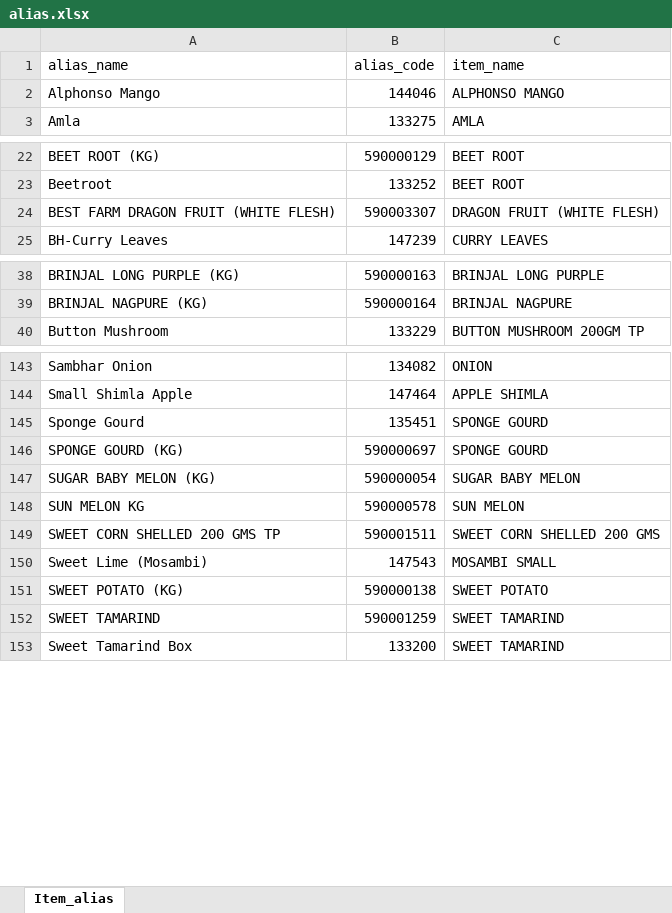
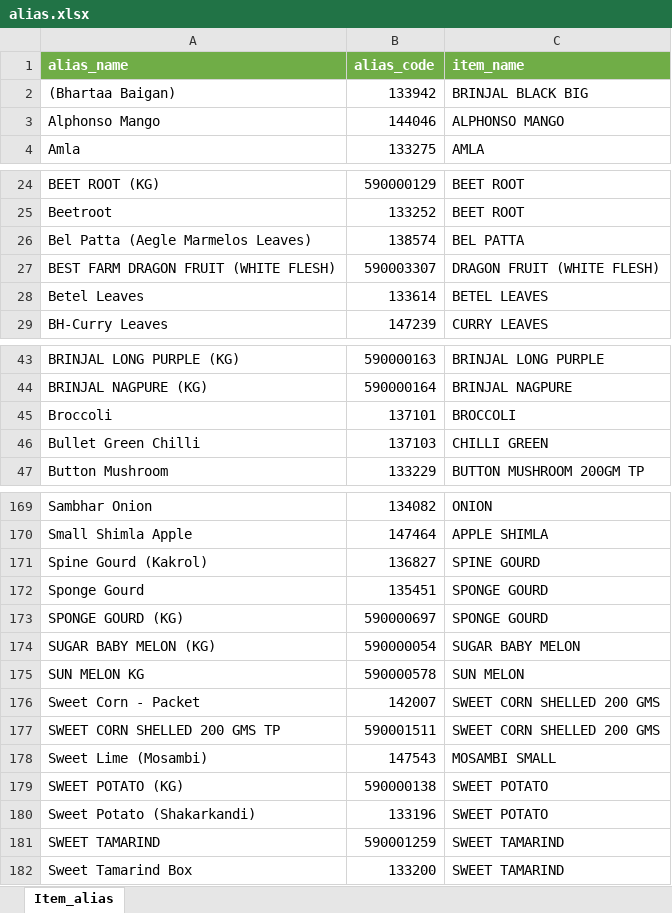
Before and after one commit to pushkar02-op/Supplychain-mobile, an Excel workbook: backend/app/db/seed/data/alias.xlsx, sheet Item_alias, drawn as a sheet; only a part is shown, gaps mark what is left out; values as stored, in another font and other column widths than the file's, no borders; the diff covers the shown part only; the diff names each change by its address in the sheet, - before the commit and + after, or states it on an @@ line.

Commit message:
Refactor order and mart models to establish bidirectional relationships, update order creation and retrieval logic to use mart IDs, and enhance invoice parsing functionality. Update API configurations and improve error handling in services. Add cascade delete to item alias and update database migrations.

```diff
--- a/backend/app/db/seed/data/alias.xlsx (sheet Item_alias)
+++ b/backend/app/db/seed/data/alias.xlsx (sheet Item_alias)
@@ A1:C1 fill: none → #70AD47, bold: off → on, text colour: black → #FFFFFF @@
+row 2: (Bhartaa Baigan) | 133942 | BRINJAL BLACK BIG
+row 26: Bel Patta (Aegle Marmelos Leaves) | 138574 | BEL PATTA
+row 28: Betel Leaves | 133614 | BETEL LEAVES
+row 45: Broccoli | 137101 | BROCCOLI
+row 46: Bullet Green Chilli | 137103 | CHILLI GREEN
+row 171: Spine Gourd (Kakrol) | 136827 | SPINE GOURD
+row 176: Sweet Corn - Packet | 142007 | SWEET CORN SHELLED 200 GMS
+row 180: Sweet Potato (Shakarkandi) | 133196 | SWEET POTATO
```
Also changed, not shown: 22 added rows elsewhere in this sheet, backend/app/db/seed/data/conversion.xlsx, backend/app/db/seed/data/item.xlsx, 16 other files.
